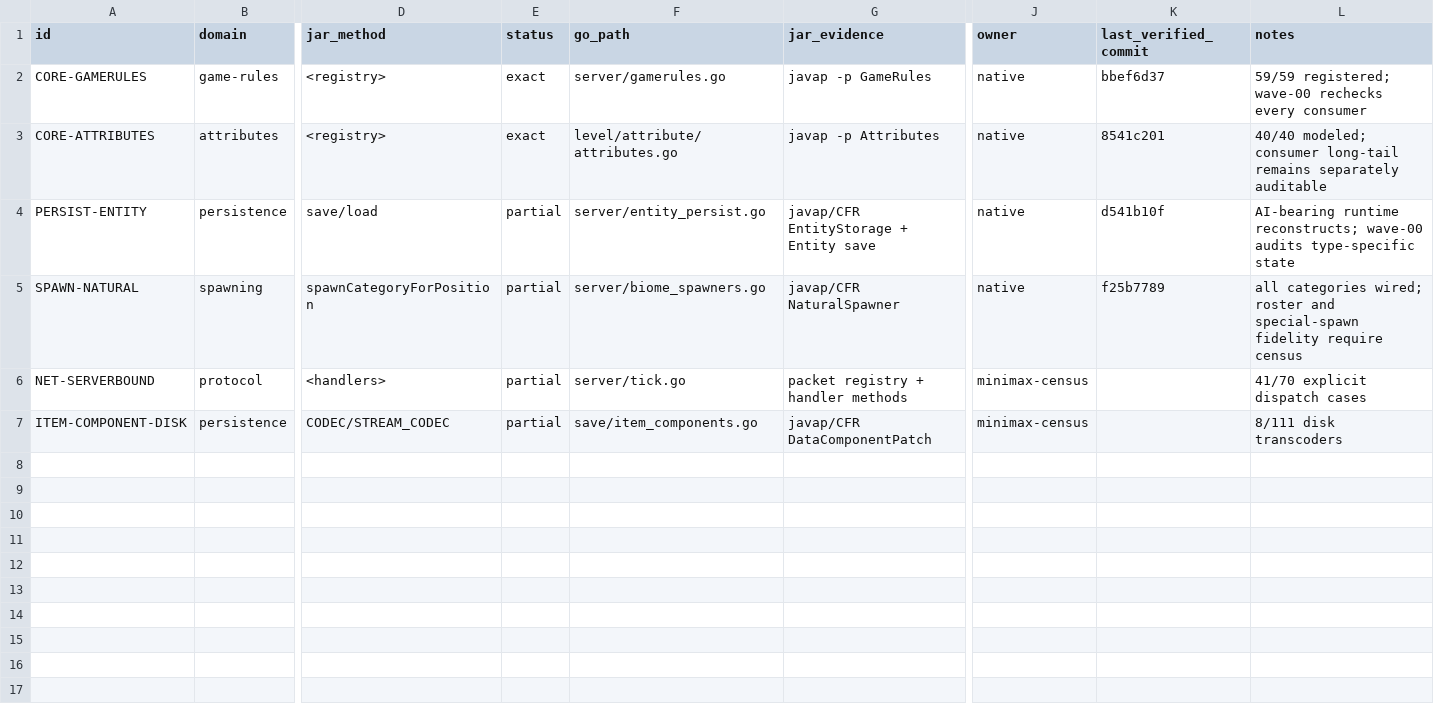
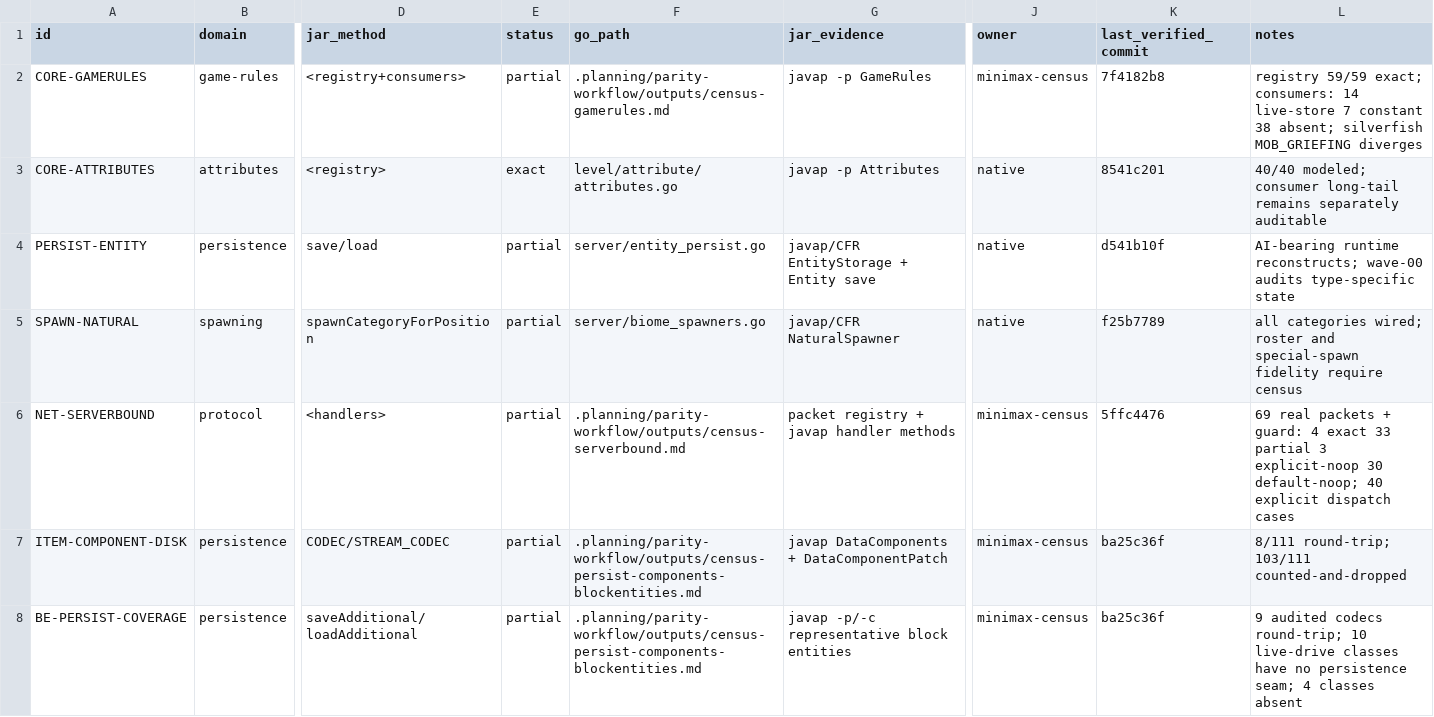
Before and after one commit to imhinotori/go-mc, a CSV file: .planning/parity-workflow/PARITY-LEDGER.csv, drawn as a sheet; only a part is shown, gaps mark what is left out; rows hold the shown columns only; the diff names each change by its address in the sheet, - before the commit and + after, or states it on an @@ line.

Commit message:
chore(parity): gate worker outputs and recalibrate census

```diff
--- a/.planning/parity-workflow/PARITY-LEDGER.csv
+++ b/.planning/parity-workflow/PARITY-LEDGER.csv
-D2 (jar_method): <registry>
+D2 (jar_method): <registry+consumers>
-E2 (status): exact
+E2 (status): partial
-F2 (go_path): server/gamerules.go
+F2 (go_path): .planning/parity-workflow/outputs/census-gamerules.md
-J2 (owner): native
+J2 (owner): minimax-census
-K2 (last_verified_commit): bbef6d37
+K2 (last_verified_commit): 7f4182b8
-L2 (notes): 59/59 registered; wave-00 rechecks every consumer
+L2 (notes): registry 59/59 exact; consumers: 14 live-store 7 constant 38 absent; silverfish MOB_GRIEFING diverges
-F6 (go_path): server/tick.go
+F6 (go_path): .planning/parity-workflow/outputs/census-serverbound.md
-G6 (jar_evidence): packet registry + handler methods
+G6 (jar_evidence): packet registry + javap handler methods
-K6 (last_verified_commit): (empty)
+K6 (last_verified_commit): 5ffc4476
-L6 (notes): 41/70 explicit dispatch…
+L6 (notes): 69 real packets + guard: 4 exact 33 partial 3 explicit-noop 30 default-noop; 40 explicit dispatch…
-F7 (go_path): save/item_components.go
+F7 (go_path): .planning/parity-workflow/outputs/census-persist-components-blockentities.md
-G7 (jar_evidence): javap/CFR DataComponentPatch
+G7 (jar_evidence): javap DataComponents + DataComponentPatch
-K7 (last_verified_commit): (empty)
+K7 (last_verified_commit): ba25c36f
-L7 (notes): 8/111 disk transcoders
+L7 (notes): 8/111 round-trip; 103/111 counted-and-dropped
+row 8: BE-PERSIST-COVERAGE | persistence | saveAdditional/loadAdditional | partial | .planning/parity-workflow/outputs/census-persist-components-blockentities.md | javap -p/-c representative block entities | minimax-census | ba25c36f | 9 audited codecs round-trip; 10 live-drive classes have no persistence seam; 4 classes absent
```
Also changed, not shown: 9 other files.
